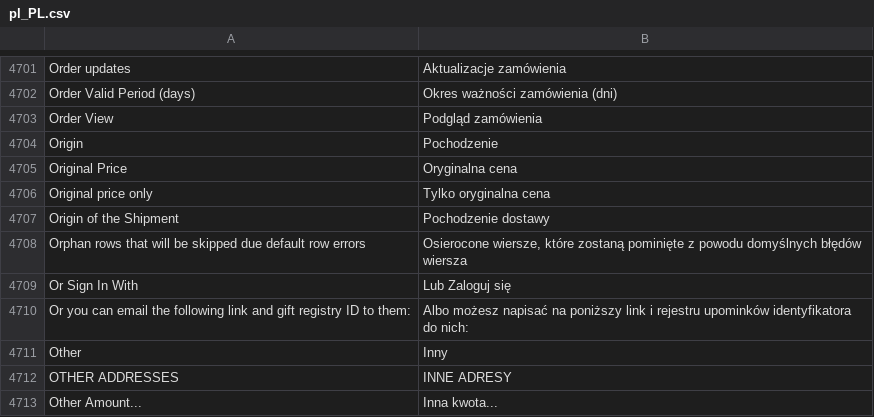
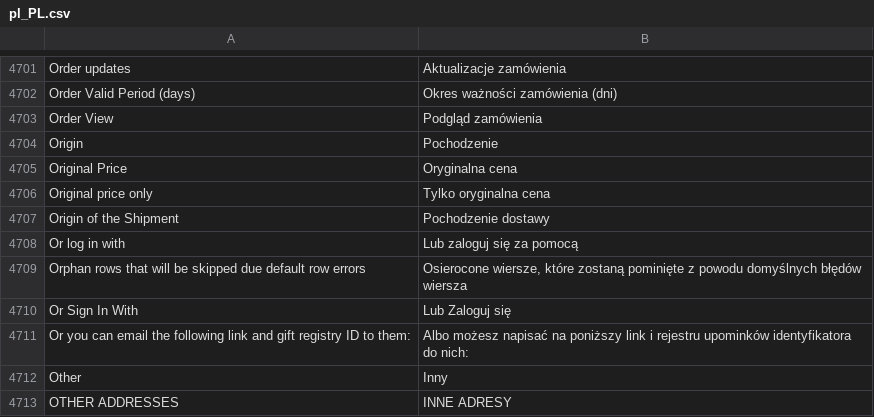
Before and after one commit to GARDENLAWN/hyvatheme, a CSV file: i18n/pl_PL.csv, drawn as a sheet; only a part is shown, gaps mark what is left out; the shorter side is filled out with more unchanged rows; the diff names each change by its address in the sheet, - before the commit and + after, or states it on an @@ line.

```diff
--- a/i18n/pl_PL.csv
+++ b/i18n/pl_PL.csv
+row 4708: Or log in with | Lub zaloguj się za pomocą
```
Also changed, not shown: 2 other files.
